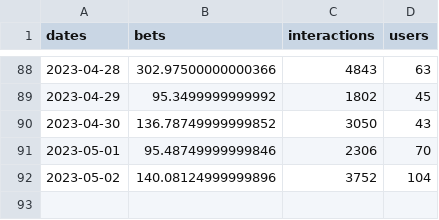
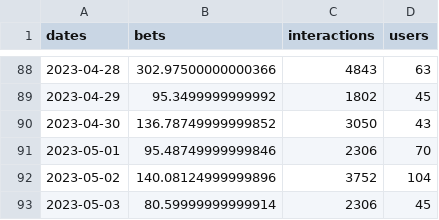
Before and after one commit to SolDungeon/chart_data, a CSV file: daily_data.csv, drawn as a sheet; only a part is shown, gaps mark what is left out; the diff names each change by its address in the sheet, - before the commit and + after, or states it on an @@ line.

```diff
--- a/daily_data.csv
+++ b/daily_data.csv
+row 93: 2023-05-03 | 80.59999999999914 | 2306 | 45
```
Also changed, not shown: 1 other file.
